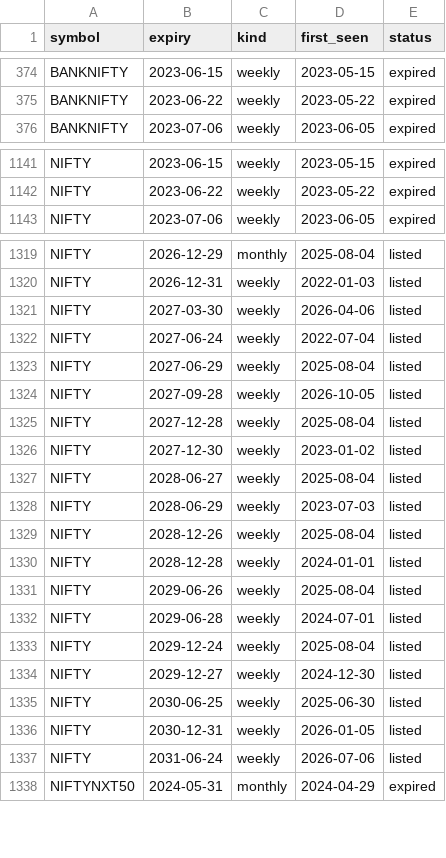
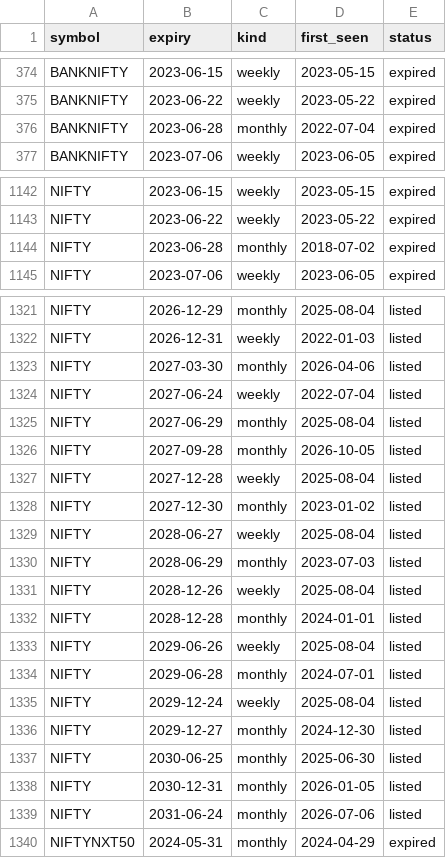
Before and after one commit to abhishekwasu-hue/AdvanceTradingPlatform, a CSV file: backend/app/instruments/data/nse_index_expiries.csv, drawn as a sheet; only a part is shown, gaps mark what is left out; the diff covers the shown part only.

```diff
--- a/backend/app/instruments/data/nse_index_expiries.csv
+++ b/backend/app/instruments/data/nse_index_expiries.csv
@@ -375,2 +375,3 @@ BANKNIFTY,2023-06-15,weekly,2023-05-15,expired
 BANKNIFTY,2023-06-22,weekly,2023-05-22,expired
+BANKNIFTY,2023-06-28,monthly,2022-07-04,expired
 BANKNIFTY,2023-07-06,weekly,2023-06-05,expired
@@ -1142,2 +1143,3 @@ NIFTY,2023-06-15,weekly,2023-05-15,expired
 NIFTY,2023-06-22,weekly,2023-05-22,expired
+NIFTY,2023-06-28,monthly,2018-07-02,expired
 NIFTY,2023-07-06,weekly,2023-06-05,expired
@@ -1320,19 +1322,19 @@ NIFTY,2026-12-29,monthly,2025-08-04,listed
 NIFTY,2026-12-31,weekly,2022-01-03,listed
-NIFTY,2027-03-30,weekly,2026-04-06,listed
+NIFTY,2027-03-30,monthly,2026-04-06,listed
 NIFTY,2027-06-24,weekly,2022-07-04,listed
-NIFTY,2027-06-29,weekly,2025-08-04,listed
-NIFTY,2027-09-28,weekly,2026-10-05,listed
+NIFTY,2027-06-29,monthly,2025-08-04,listed
+NIFTY,2027-09-28,monthly,2026-10-05,listed
 NIFTY,2027-12-28,weekly,2025-08-04,listed
-NIFTY,2027-12-30,weekly,2023-01-02,listed
+NIFTY,2027-12-30,monthly,2023-01-02,listed
 NIFTY,2028-06-27,weekly,2025-08-04,listed
-NIFTY,2028-06-29,weekly,2023-07-03,listed
+NIFTY,2028-06-29,monthly,2023-07-03,listed
 NIFTY,2028-12-26,weekly,2025-08-04,listed
-NIFTY,2028-12-28,weekly,2024-01-01,listed
+NIFTY,2028-12-28,monthly,2024-01-01,listed
 NIFTY,2029-06-26,weekly,2025-08-04,listed
-NIFTY,2029-06-28,weekly,2024-07-01,listed
+NIFTY,2029-06-28,monthly,2024-07-01,listed
 NIFTY,2029-12-24,weekly,2025-08-04,listed
-NIFTY,2029-12-27,weekly,2024-12-30,listed
-NIFTY,2030-06-25,weekly,2025-06-30,listed
-NIFTY,2030-12-31,weekly,2026-01-05,listed
-NIFTY,2031-06-24,weekly,2026-07-06,listed
+NIFTY,2029-12-27,monthly,2024-12-30,listed
+NIFTY,2030-06-25,monthly,2025-06-30,listed
+NIFTY,2030-12-31,monthly,2026-01-05,listed
+NIFTY,2031-06-24,monthly,2026-07-06,listed
 NIFTYNXT50,2024-05-31,monthly,2024-04-29,expired
```
Also changed, not shown: 46 edited cells elsewhere in this file, 1 other file.
